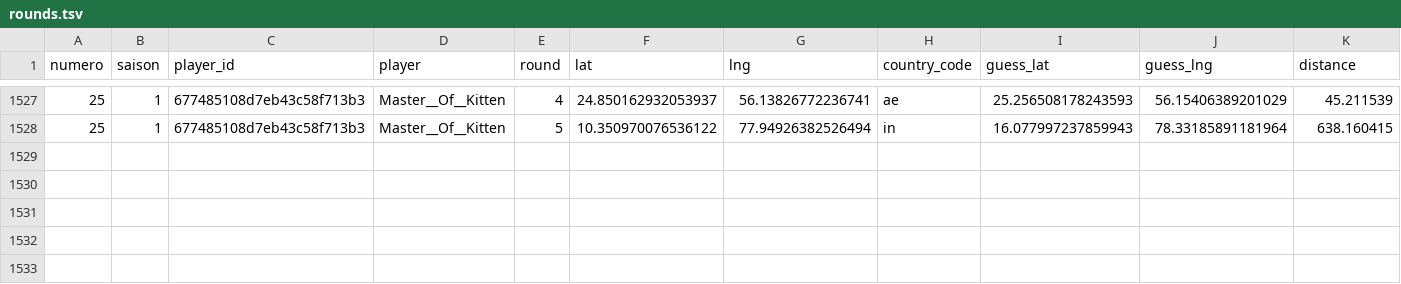
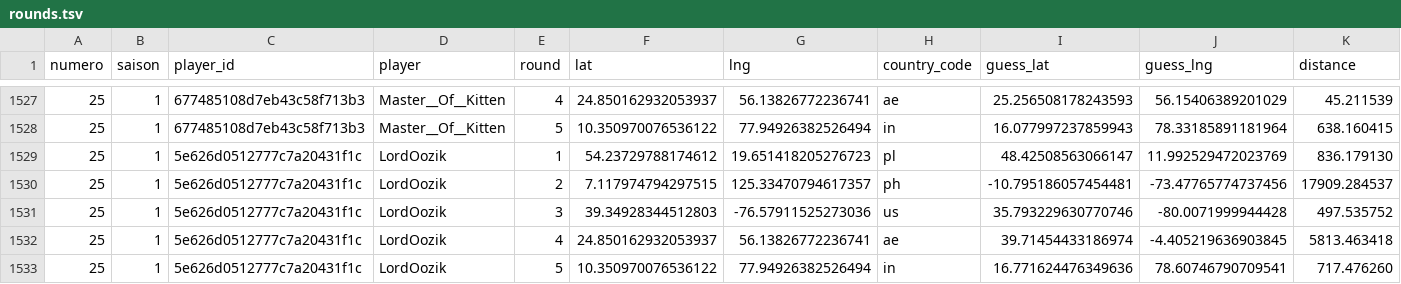
Before and after one commit to ComteUnderscoreL/geostats, a TSV file: data/rounds.tsv, drawn as a sheet; only a part is shown, gaps mark what is left out; the diff names each change by its address in the sheet, - before the commit and + after, or states it on an @@ line.

```diff
--- a/data/rounds.tsv
+++ b/data/rounds.tsv
+row 1529: 25 | 1 | 5e626d0512777c7a20431f1c | LordOozik | 1 | 54.23729788174612 | 19.651418205276723 | pl | 48.42508563066147 | 11.992529472023769 | 836.179130
+row 1530: 25 | 1 | 5e626d0512777c7a20431f1c | LordOozik | 2 | 7.117974794297515 | 125.33470794617357 | ph | -10.795186057454481 | -73.47765774737456 | 17909.284537
+row 1531: 25 | 1 | 5e626d0512777c7a20431f1c | LordOozik | 3 | 39.34928344512803 | -76.57911525273036 | us | 35.793229630770746 | -80.0071999944428 | 497.535752
+row 1532: 25 | 1 | 5e626d0512777c7a20431f1c | LordOozik | 4 | 24.850162932053937 | 56.13826772236741 | ae | 39.71454433186974 | -4.405219636903845 | 5813.463418
+row 1533: 25 | 1 | 5e626d0512777c7a20431f1c | LordOozik | 5 | 10.350970076536122 | 77.94926382526494 | in | 16.771624476349636 | 78.60746790709541 | 717.476260
```
Also changed, not shown: data/totals.tsv.
